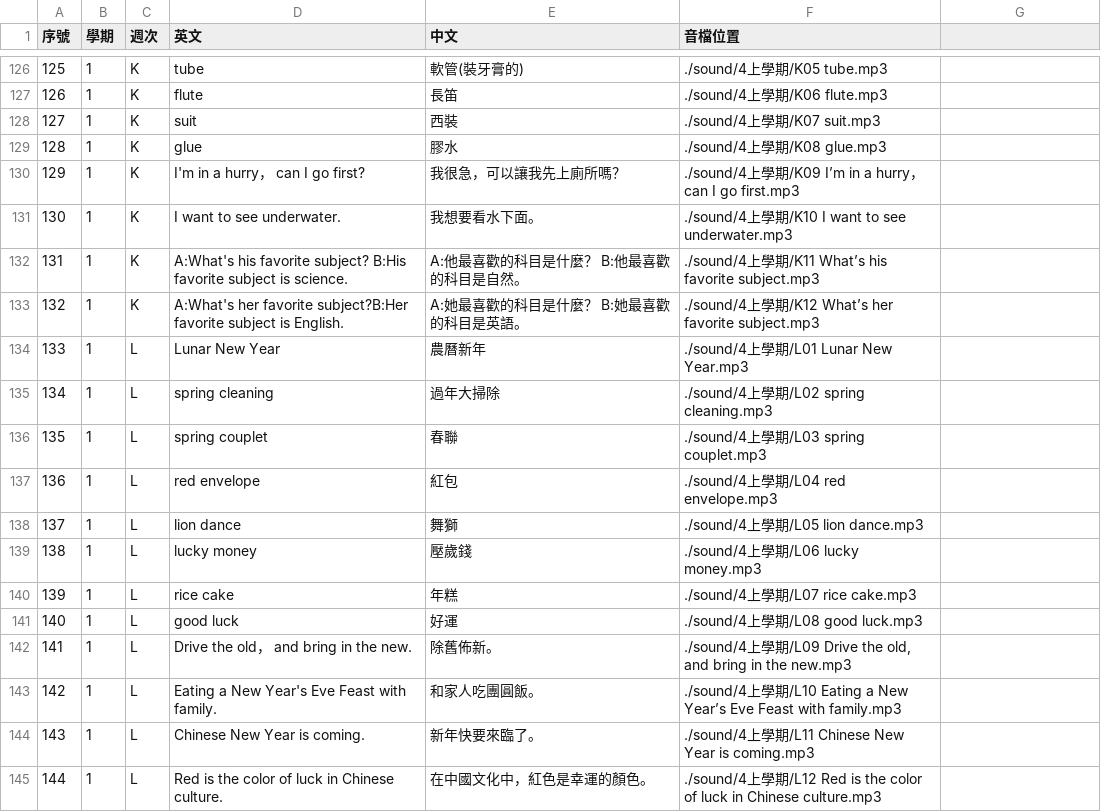
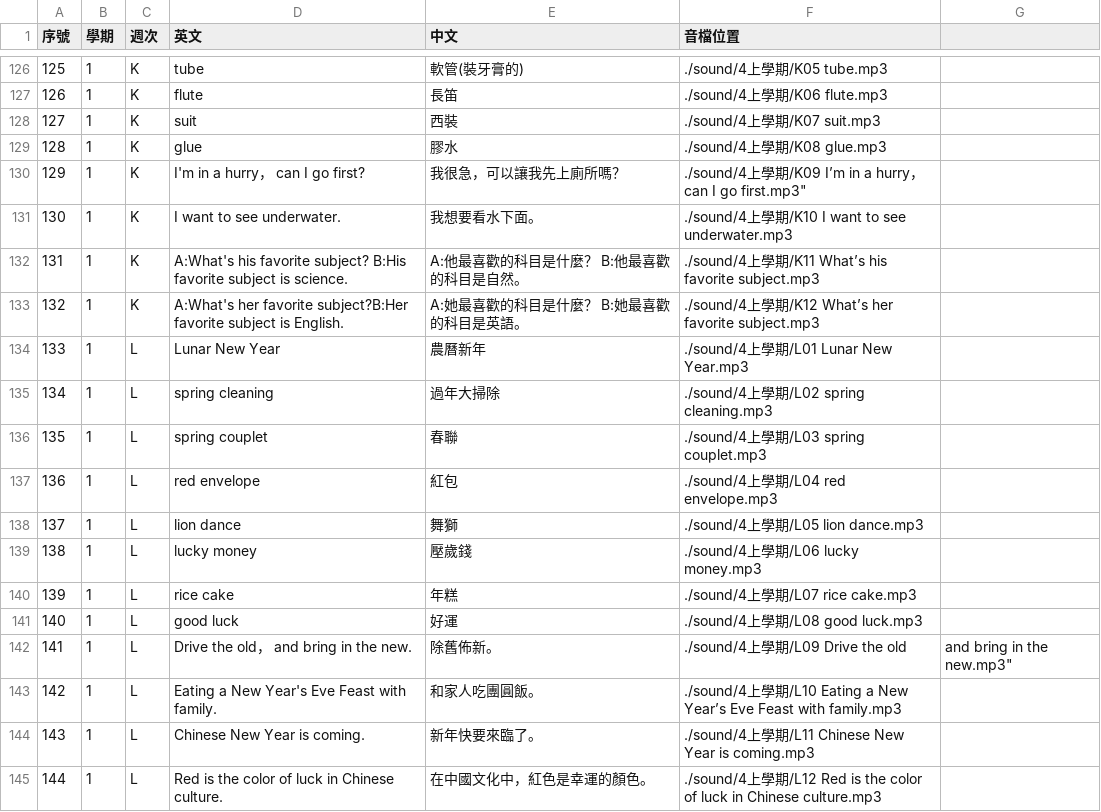
Before and after one commit to csf928/say_eng, a CSV file: 4上學期.csv, drawn as a sheet; only a part is shown, gaps mark what is left out.

```diff
--- a/4上學期.csv
+++ b/4上學期.csv
@@ -129,3 +129,3 @@
 128,1,K,glue,膠水,./sound/4上學期/K08 glue.mp3
-129,1,K,I'm in a hurry， can I go first?,我很急，可以讓我先上廁所嗎？,"./sound/4上學期/K09 I’m in a hurry，can I go first.mp3"
+129,1,K,I'm in a hurry， can I go first?,我很急，可以讓我先上廁所嗎？,./sound/4上學期/K09 I’m in a hurry，can I go first.mp3"
 130,1,K,I want to see underwater.,我想要看水下面。,./sound/4上學期/K10 I want to see underwater.mp3
@@ -141,3 +141,3 @@
 140,1,L,good luck,好運,./sound/4上學期/L08 good luck.mp3
-141,1,L,Drive the old， and bring in the new.,除舊佈新。,"./sound/4上學期/L09 Drive the old, and bring in the new.mp3"
+141,1,L,Drive the old， and bring in the new.,除舊佈新。,./sound/4上學期/L09 Drive the old, and bring in the new.mp3"
 142,1,L,Eating a New Year's Eve Feast with family.,和家人吃團圓飯。,./sound/4上學期/L10 Eating a New Year’s Eve Feast with family.mp3
```
